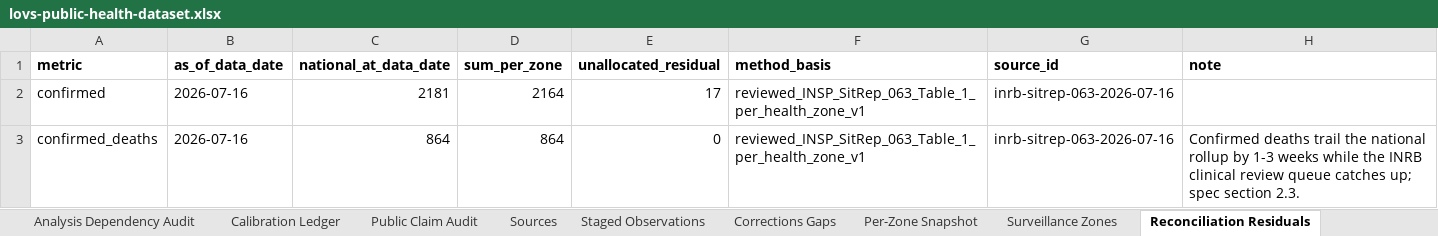
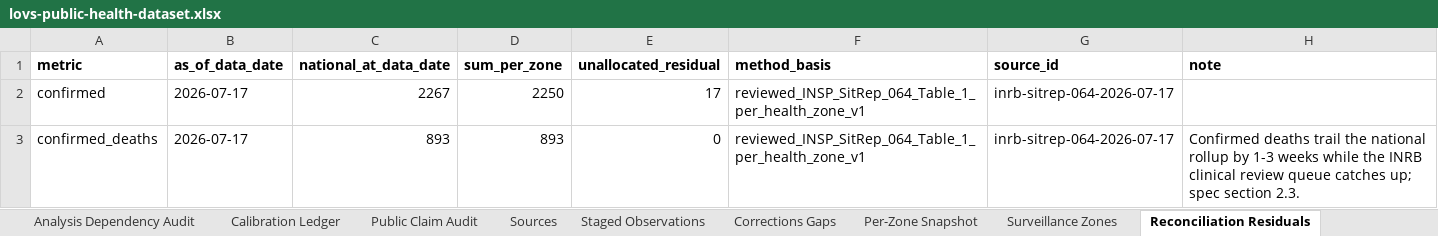
Before and after one commit to ArcedeDev/bdbv-2026-lovs, an Excel workbook: deliverables/public-health-dataset/lovs-public-health-dataset.xlsx, sheet Reconciliation Residuals, drawn as a sheet; values as stored, in another font and other column widths than the file's, no borders; the diff names each change by its address in the sheet, - before the commit and + after, or states it on an @@ line.

Commit message:
feat(bdbv): cadence build SitRep 64 (data 2026-07-17, country 2287/895, DRC 2267/893)
Promote reviewed INSP SitRep #064 (report date 2026-07-17, cover publication
2026-07-18, post 25159/media 25160). DRC 2267 confirmed / 893 deaths (CFR 39.4%);
+86 confirmed / +29 deaths (Ituri 75/25, Nord-Kivu 7/4, Haut-Uele 4/0). Country
scope adds the Uganda anchor (20/2/11) to 2287/895/423. No new health zone: 46
touched, 45 actively transmitting (Miti-Murhesa day 52).

SitRep 64 prints per-zone DAY columns rather than a cumulative zone table, so each
zone cumulative is the promoted SitRep 63 basis plus its delta; the deltas sum
exactly to the stated province increments. Carrying the promoted Katwa 62 forward
by +4 holds Nord-Kivu at the province total 130, closing the SitRep 63 over-count
with no residual.

Source-review corrections against the archived PDF bytes, which the upstream
packet summarised wrongly: Tableau 6 J-1 is 721 (not 722) and the bed identity
closes exactly at every level; Ituri's investigation rate prints 90.9% (not 91.0);
the per-province validated living/deceased alert split IS published and sums
exactly to 147/89; the Tableau-3 J-1/new-alert split reconciles this cycle.

Preserved conflicts: the zone-table total row carries stale SitRep 63 new-case (56)
and death-split (18/18) cells against +86/+29 everywhere else; recovered is frozen
at a stale cover 412 while the component reconstruction gives 443; the Tableau-6
confirmed/suspect split sums to 712 against its own 722 census, resolved on the
suspect side (252/470) with the printed 460 preserved; Nord-Kivu reports 8 lab
positives against +7 confirmed; the contact denominator fell 1751 unexplained, so
the 66.9% -> 83.6% coverage rise is not read as transmission improvement; and INSP
flags the Haut-Uele row as under revision.

753 tests green, byte-deterministic across 32 artifacts.

```diff
--- a/deliverables/public-health-dataset/lovs-public-health-dataset.xlsx (sheet Reconciliation Residuals)
+++ b/deliverables/public-health-dataset/lovs-public-health-dataset.xlsx (sheet Reconciliation Residuals)
-B2:B3 (as_of_data_date): 2026-07-16
+B2:B3 (as_of_data_date): 2026-07-17
-C2 (national_at_data_date): 2181
+C2 (national_at_data_date): 2267
-D2 (sum_per_zone): 2164
+D2 (sum_per_zone): 2250
-F2:F3 (method_basis): reviewed_INSP_SitRep_063_Table_1_per_health_zone_v1
+F2:F3 (method_basis): reviewed_INSP_SitRep_064_Table_1_per_health_zone_v1
-G2:G3 (source_id): inrb-sitrep-063-2026-07-16
+G2:G3 (source_id): inrb-sitrep-064-2026-07-17
-C3 (national_at_data_date): 864
+C3 (national_at_data_date): 893
-D3 (sum_per_zone): 864
+D3 (sum_per_zone): 893
```
Also changed, not shown: sheet Corridors, sheet Reported Counts, sheet Timeline, sheet SitRep Narrative, sheet Model Outputs, sheet Snapshot Clocks, 6 more sheets, 47 other files.
